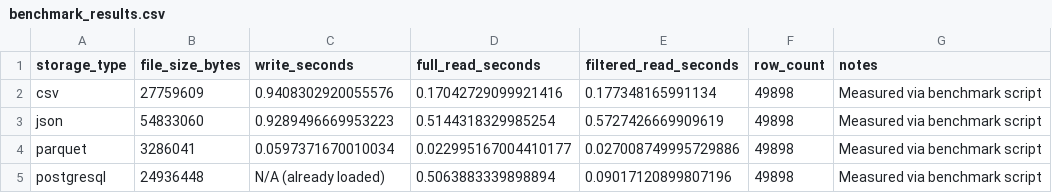
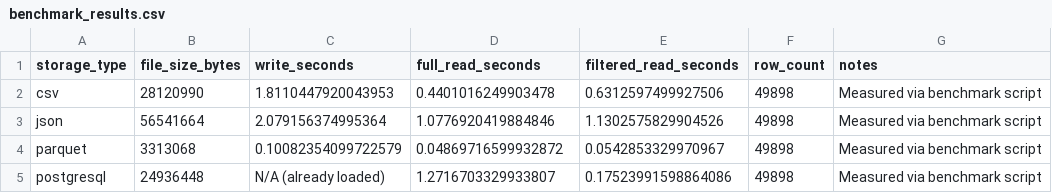
Before and after one commit to ThazelTumaneng/DSS150P_Lab03_Tumaneng_Thazel, a CSV file: docs/benchmark_results.csv, drawn as a sheet.

```diff
--- a/docs/benchmark_results.csv
+++ b/docs/benchmark_results.csv
@@ -1,5 +1,5 @@
 storage_type,file_size_bytes,write_seconds,full_read_seconds,filtered_read_seconds,row_count,notes
-csv,27759609,0.9408302920055576,0.17042729099921416,0.177348165991134,49898,Measured via benchmark script
-json,54833060,0.9289496669953223,0.5144318329985254,0.5727426669909619,49898,Measured via benchmark script
-parquet,3286041,0.0597371670010034,0.022995167004410177,0.027008749995729886,49898,Measured via benchmark script
-postgresql,24936448,N/A (already loaded),0.5063883339898894,0.09017120899807196,49898,Measured via benchmark script
+csv,28120990,1.8110447920043953,0.4401016249903478,0.6312597499927506,49898,Measured via benchmark script
+json,56541664,2.079156374995364,1.0776920419884846,1.1302575829904526,49898,Measured via benchmark script
+parquet,3313068,0.10082354099722579,0.04869716599932872,0.0542853329970967,49898,Measured via benchmark script
+postgresql,24936448,N/A (already loaded),1.2716703329933807,0.17523991598864086,49898,Measured via benchmark script
```
Also changed, not shown: 13 other files.
